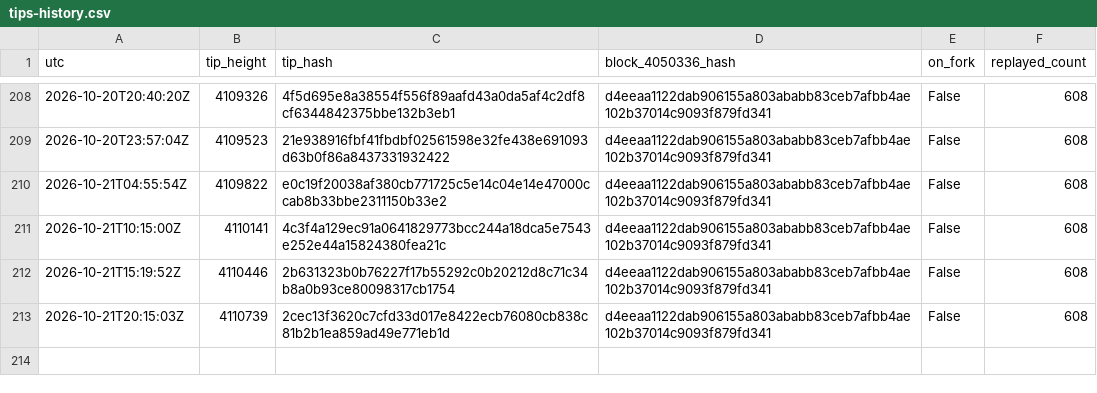
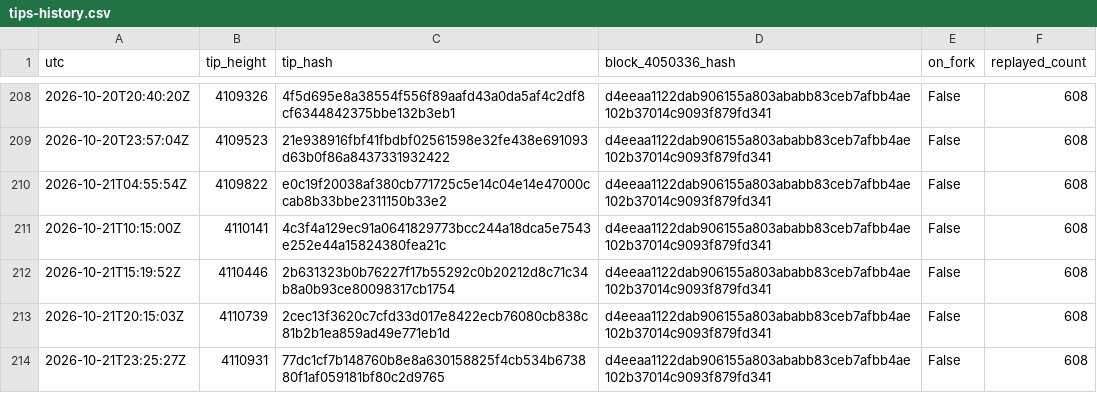
Before and after one commit to orangesurf/liquid-transaction-replay-monitor, a CSV file: monitor/tips-history.csv, drawn as a sheet; only a part is shown, gaps mark what is left out; the diff names each change by its address in the sheet, - before the commit and + after, or states it on an @@ line.

```diff
--- a/monitor/tips-history.csv
+++ b/monitor/tips-history.csv
+row 214: 2026-10-21T23:25:27Z | 4110931 | 77dc1cf7b148760b8e8a630158825f4cb534b673880f1af059181bf80c2d9765 | d4eeaa1122dab906155a803ababb83ceb7afbb4ae102b37014c9093f879fd341 | False | 608
```
Also changed, not shown: 2 other files.
